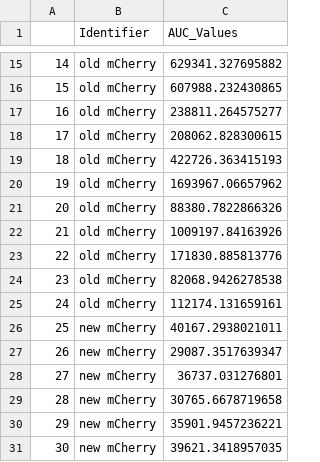
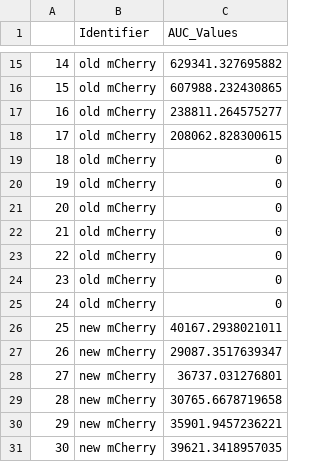
Before and after one commit to jrb07/auc_bates, a CSV file: peak1_auc_out.csv, drawn as a sheet; only a part is shown, gaps mark what is left out.

```diff
--- a/peak1_auc_out.csv
+++ b/peak1_auc_out.csv
@@ -18,9 +18,9 @@
 "17","old mCherry",208062.828300615
-"18","old mCherry",422726.363415193
-"19","old mCherry",1693967.06657962
-"20","old mCherry",88380.7822866326
-"21","old mCherry",1009197.84163926
-"22","old mCherry",171830.885813776
-"23","old mCherry",82068.9426278538
-"24","old mCherry",112174.131659161
+"18","old mCherry",0
+"19","old mCherry",0
+"20","old mCherry",0
+"21","old mCherry",0
+"22","old mCherry",0
+"23","old mCherry",0
+"24","old mCherry",0
 "25","new mCherry",40167.2938021011
```
Also changed, not shown: peak1_distance_auc_out.csv, total_distance_auc_out.csv, 4 other files.
